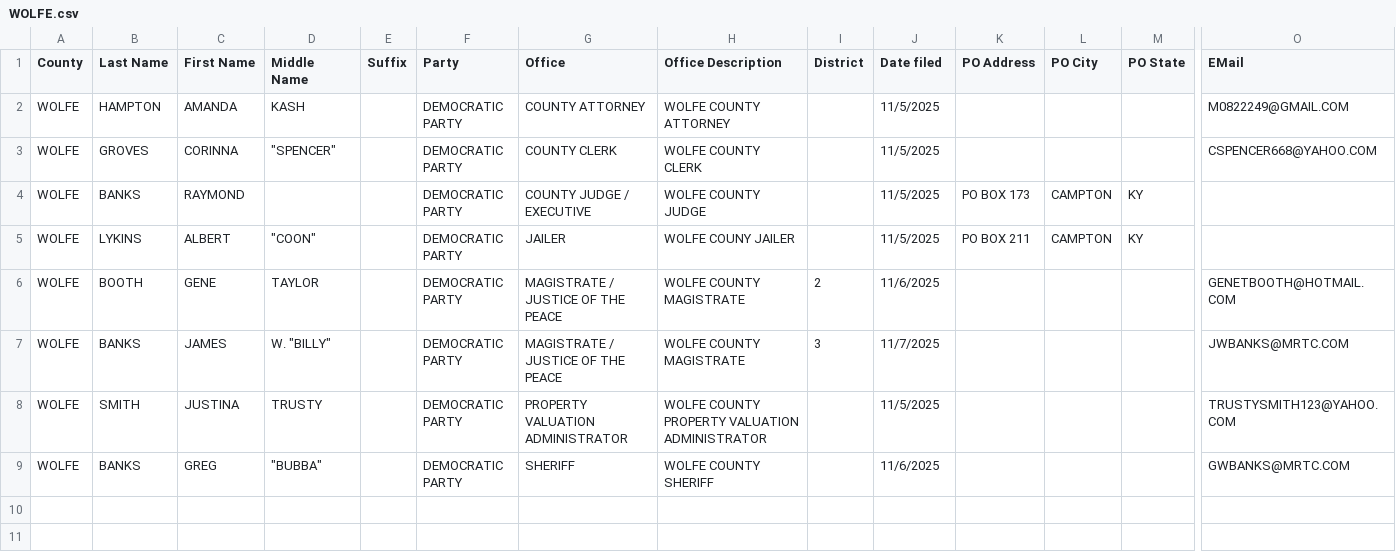
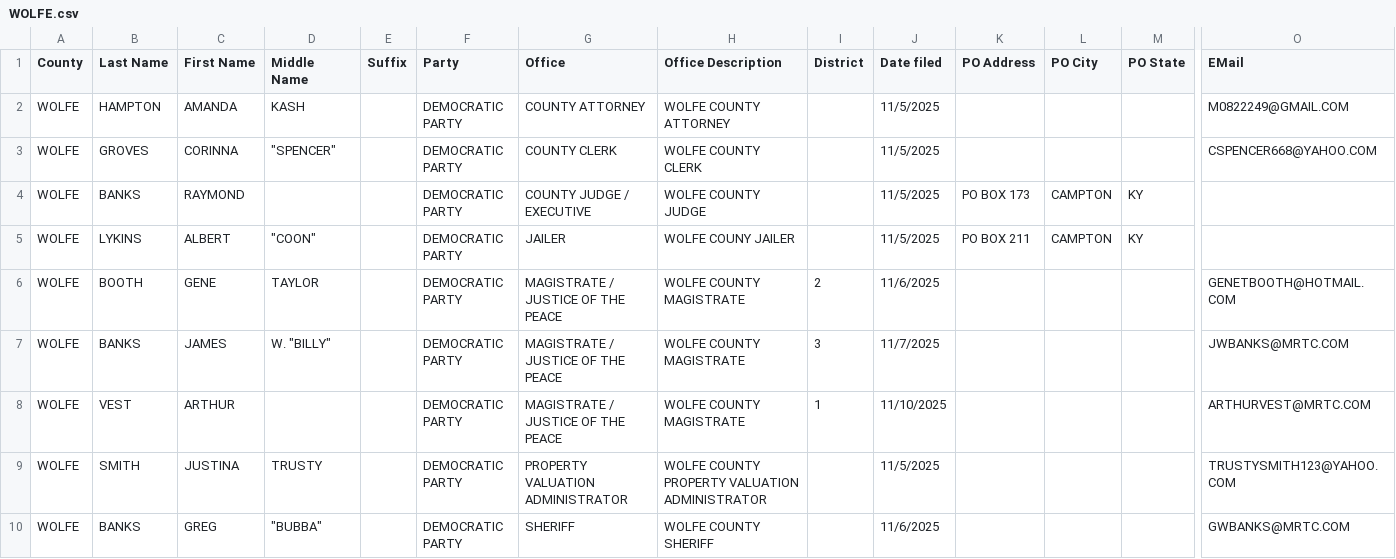
Before and after one commit to alexbkirk/county-candidate-filings, a CSV file: counties/WOLFE.csv, drawn as a sheet; only a part is shown, gaps mark what is left out; rows hold the shown columns only; the diff names each change by its address in the sheet, - before the commit and + after, or states it on an @@ line.

Commit message:
Update counties/WOLFE.csv from latest KY SOS export

```diff
--- a/counties/WOLFE.csv
+++ b/counties/WOLFE.csv
+row 8: WOLFE | VEST | ARTHUR |  |  | DEMOCRATIC PARTY | MAGISTRATE / JUSTICE OF THE PEACE | WOLFE COUNTY MAGISTRATE | 1 | 11/10/2025 |  |  |  | ARTHURVEST@MRTC.COM
```
